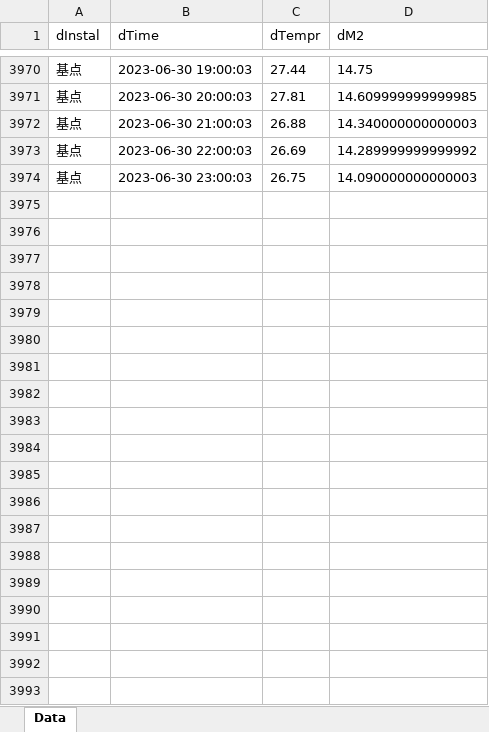
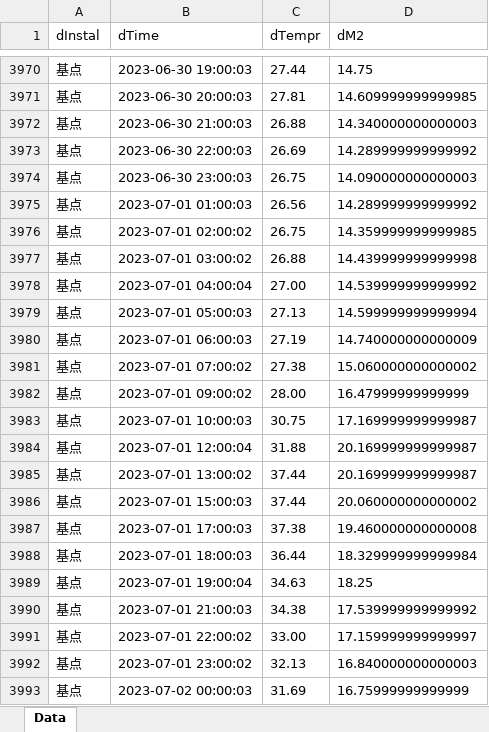
Before and after one commit to yang999999/Tongji-Platform, an Excel workbook: 北一基点.xlsx, sheet Data, drawn as a sheet; only a part is shown, gaps mark what is left out; values as stored, in another font and other column widths than the file's, no borders; the diff covers the shown part only; the diff names each change by its address in the sheet, - before the commit and + after, or states it on an @@ line.

```diff
--- a/北一基点.xlsx (sheet Data)
+++ b/北一基点.xlsx (sheet Data)
+row 3975: 基点 | 2023-07-01 01:00:03 | 26.56 | 14.289999999999992
+row 3976: 基点 | 2023-07-01 02:00:02 | 26.75 | 14.359999999999985
+row 3977: 基点 | 2023-07-01 03:00:02 | 26.88 | 14.439999999999998
+row 3978: 基点 | 2023-07-01 04:00:04 | 27.00 | 14.539999999999992
+row 3979: 基点 | 2023-07-01 05:00:03 | 27.13 | 14.599999999999994
+row 3980: 基点 | 2023-07-01 06:00:03 | 27.19 | 14.740000000000009
+row 3981: 基点 | 2023-07-01 07:00:02 | 27.38 | 15.060000000000002
+row 3982: 基点 | 2023-07-01 09:00:02 | 28.00 | 16.47999999999999
+row 3983: 基点 | 2023-07-01 10:00:03 | 30.75 | 17.169999999999987
+row 3984: 基点 | 2023-07-01 12:00:04 | 31.88 | 20.169999999999987
+row 3985: 基点 | 2023-07-01 13:00:02 | 37.44 | 20.169999999999987
+row 3986: 基点 | 2023-07-01 15:00:03 | 37.44 | 20.060000000000002
+row 3987: 基点 | 2023-07-01 17:00:03 | 37.38 | 19.460000000000008
+row 3988: 基点 | 2023-07-01 18:00:03 | 36.44 | 18.329999999999984
+row 3989: 基点 | 2023-07-01 19:00:04 | 34.63 | 18.25
+row 3990: 基点 | 2023-07-01 21:00:03 | 34.38 | 17.539999999999992
+row 3991: 基点 | 2023-07-01 22:00:02 | 33.00 | 17.159999999999997
+row 3992: 基点 | 2023-07-01 23:00:02 | 32.13 | 16.840000000000003
+row 3993: 基点 | 2023-07-02 00:00:03 | 31.69 | 16.75999999999999
```
Also changed, not shown: 405 added rows elsewhere in this sheet, C1-1.xlsx, C6-1.xlsx, 15 other files.
